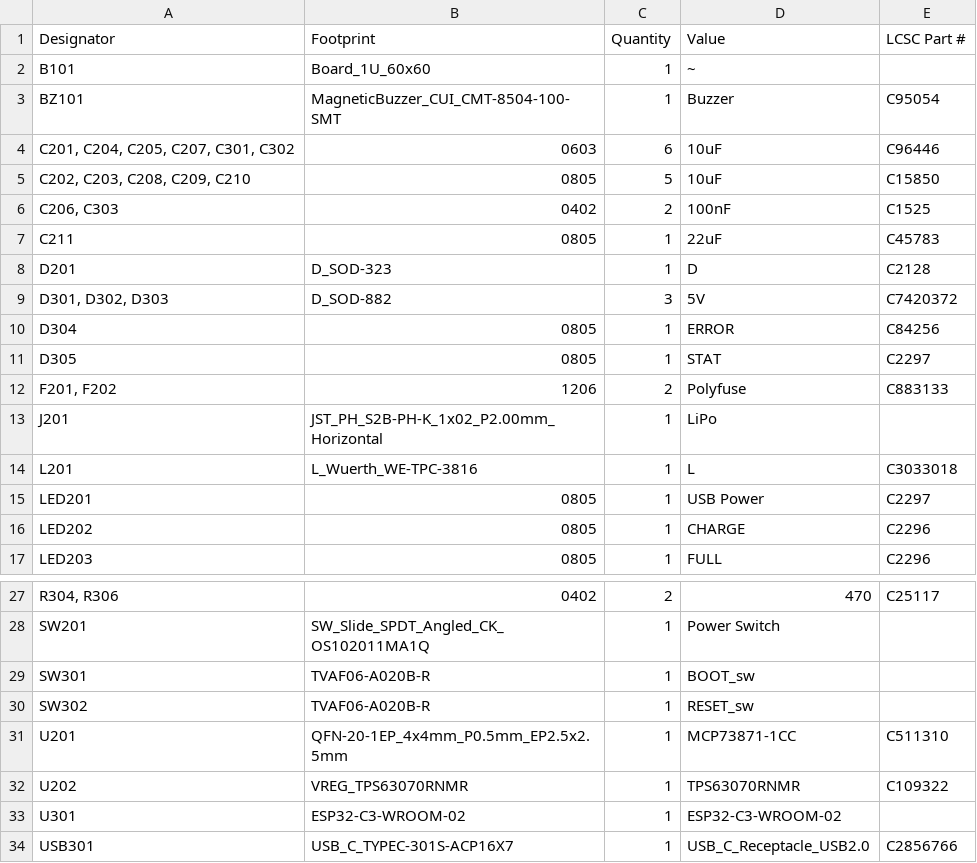
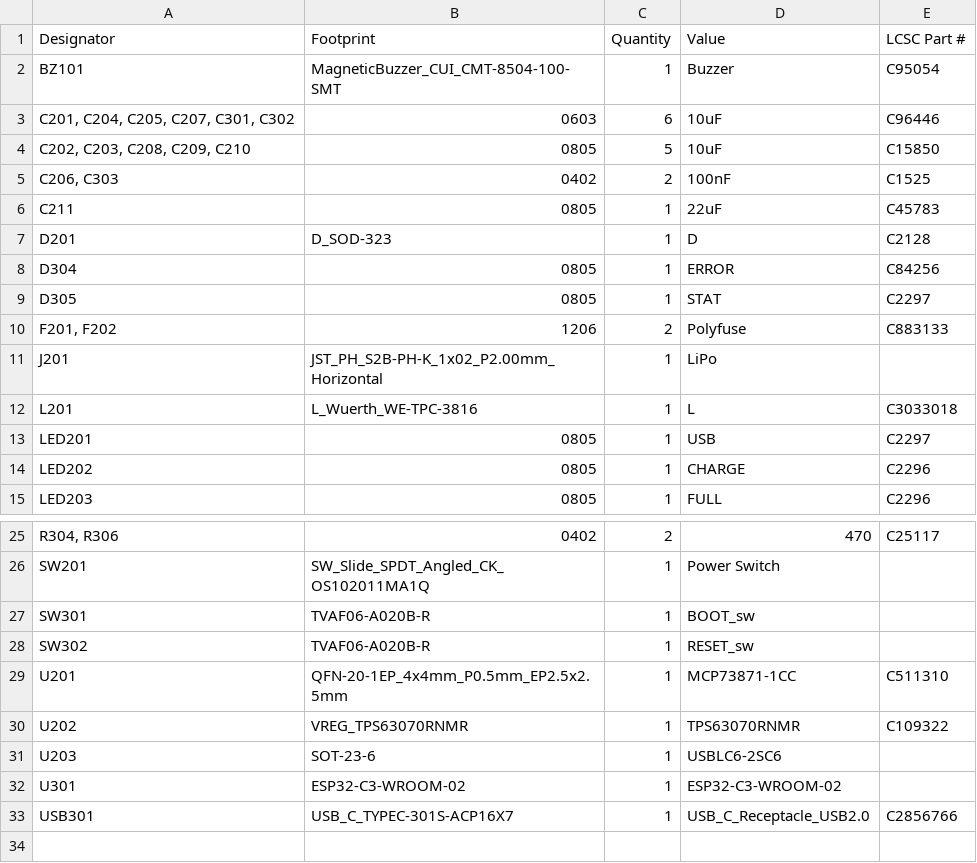
Before and after one commit to masakinumata/RocketTracker, a CSV file: hardware/RocketTracker/RocketTracker/production/bom.csv, drawn as a sheet; only a part is shown, gaps mark what is left out.

```diff
--- a/hardware/RocketTracker/RocketTracker/production/bom.csv
+++ b/hardware/RocketTracker/RocketTracker/production/bom.csv
@@ -1,3 +1,2 @@
 Designator,Footprint,Quantity,Value,LCSC Part #
-B101,Board_1U_60x60,1,~,
 BZ101,MagneticBuzzer_CUI_CMT-8504-100-SMT,1,Buzzer,C95054
@@ -8,3 +7,2 @@ C211,0805,1,22uF,C45783
 D201,D_SOD-323,1,D,C2128
-"D301, D302, D303",D_SOD-882,3,5V,C7420372
 D304,0805,1,ERROR,C84256
@@ -14,3 +12,3 @@ J201,JST_PH_S2B-PH-K_1x02_P2.00mm_Horizontal,1,LiPo,
 L201,L_Wuerth_WE-TPC-3816,1,L, C3033018
-LED201,0805,1,USB Power,C2297
+LED201,0805,1,USB,C2297
 LED202,0805,1,CHARGE,C2296
@@ -32,2 +30,3 @@ U201,QFN-20-1EP_4x4mm_P0.5mm_EP2.5x2.5mm,1,MCP73871-1CC, C511310
 U202,VREG_TPS63070RNMR,1,TPS63070RNMR,C109322
+U203,SOT-23-6,1,USBLC6-2SC6,
 U301,ESP32-C3-WROOM-02,1,ESP32-C3-WROOM-02,
```
Also changed, not shown: hardware/RocketTracker/RocketTracker/production/designators.csv, hardware/RocketTracker/RocketTracker/production/positions.csv, 12 other files.
